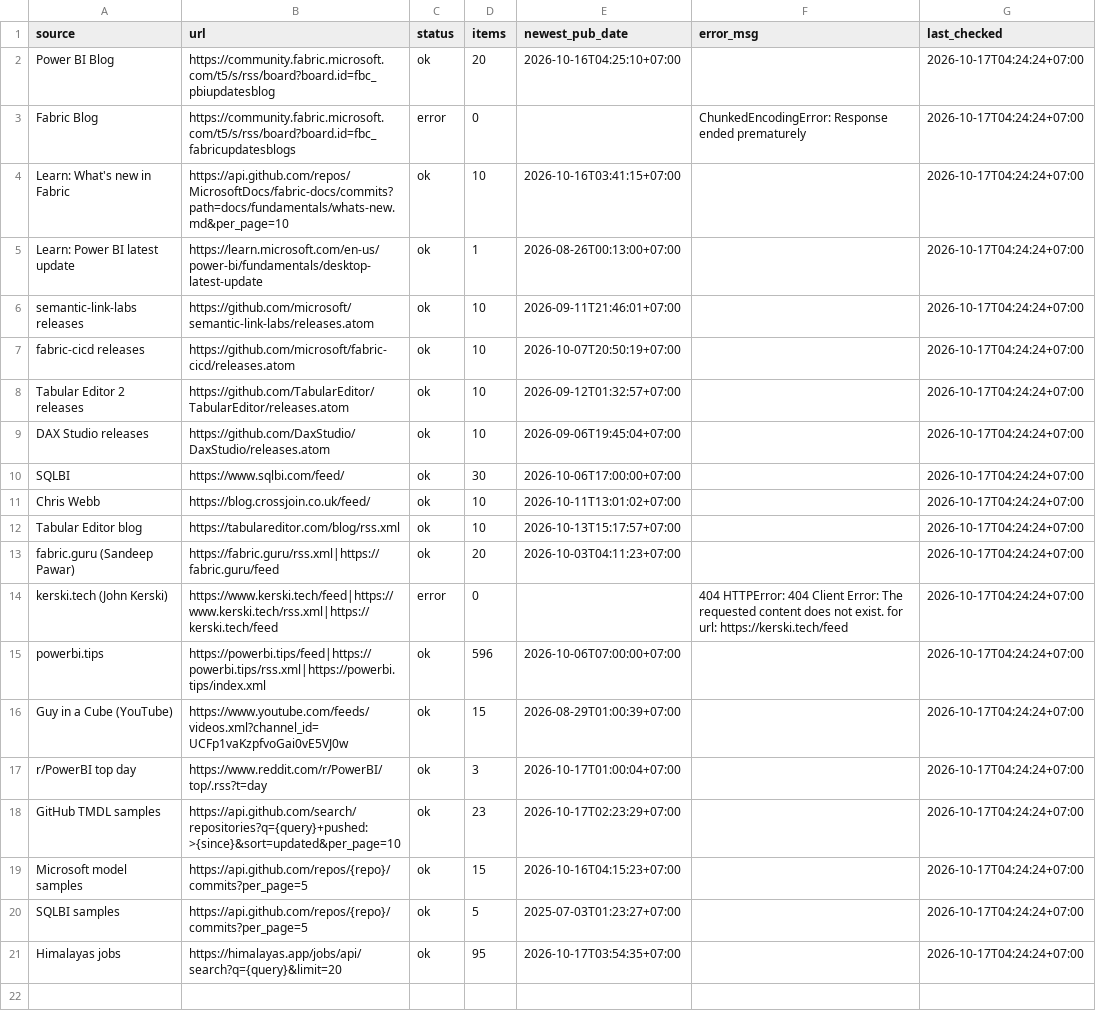
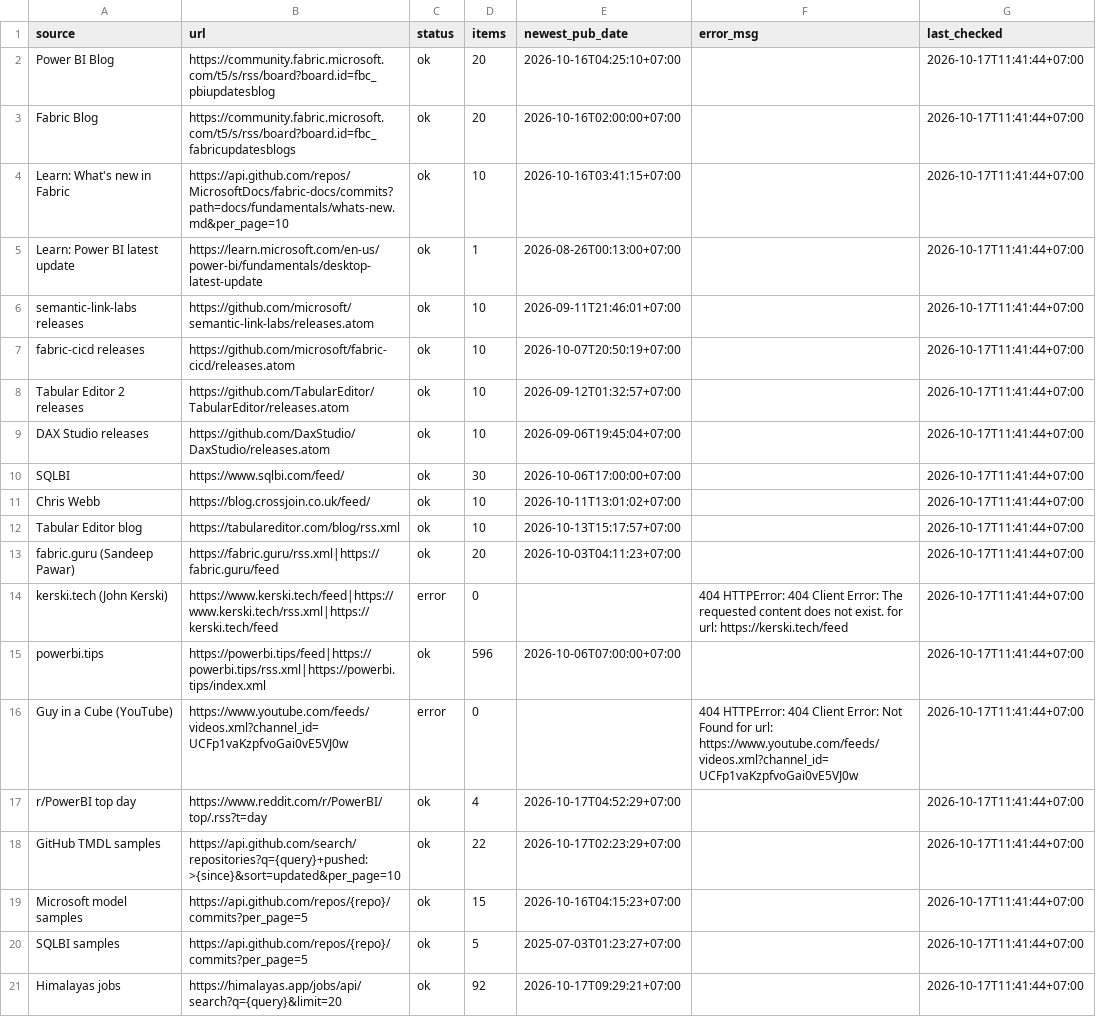
Before and after one commit to truongnhat/pnj-price-feed, a CSV file: data/bi_health.csv, drawn as a sheet; the diff names each change by its address in the sheet, - before the commit and + after, or states it on an @@ line.

```diff
--- a/data/bi_health.csv
+++ b/data/bi_health.csv
-G2:G21 (last_checked): 2026-10-17T04:24:24+07:00
+G2:G21 (last_checked): 2026-10-17T11:41:44+07:00
-C3 (status): error
+C3 (status): ok
-D3 (items): 0
+D3 (items): 20
-E3 (newest_pub_date): (empty)
+E3 (newest_pub_date): 2026-10-16T02:00:00+07:00
-F3 (error_msg): ChunkedEncodingError: Response ended prematurely
+F3 (error_msg): (empty)
-C16 (status): ok
+C16 (status): error
-D16 (items): 15
+D16 (items): 0
-E16 (newest_pub_date): 2026-08-29T01:00:39+07:00
+E16 (newest_pub_date): (empty)
-F16 (error_msg): (empty)
+F16 (error_msg): 404 HTTPError: 404 Client Error: Not Found for url: https://www.youtube.com/feeds/videos.xml?channel_id=UCFp1vaKzpfvoGai0vE5VJ0w
-D17 (items): 3
+D17 (items): 4
-E17 (newest_pub_date): 2026-10-17T01:00:04+07:00
+E17 (newest_pub_date): 2026-10-17T04:52:29+07:00
-D18 (items): 23
+D18 (items): 22
-D21 (items): 95
+D21 (items): 92
-E21 (newest_pub_date): 2026-10-17T03:54:35+07:00
+E21 (newest_pub_date): 2026-10-17T09:29:21+07:00
```
Also changed, not shown: data/bi_latest.csv, data/bi_trends.csv.
